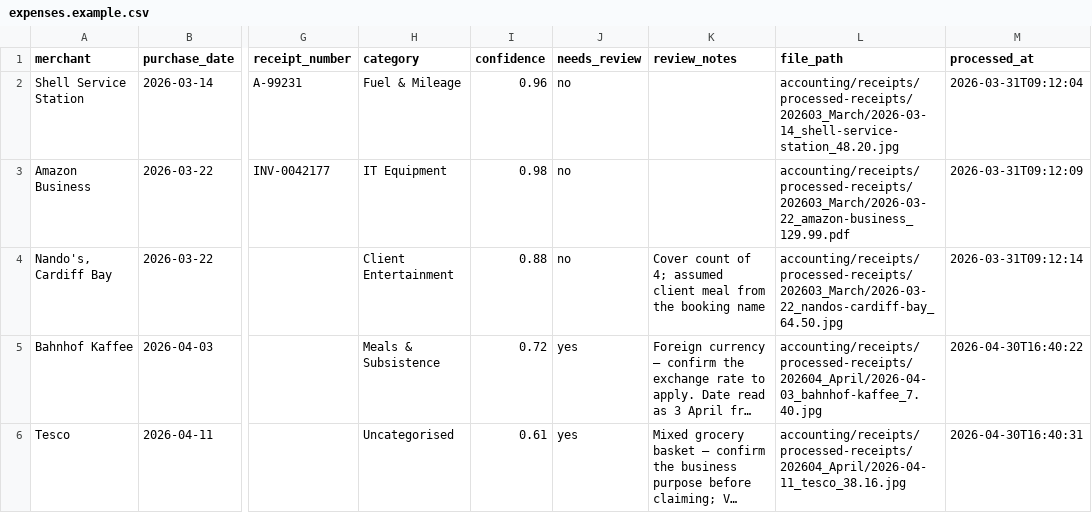
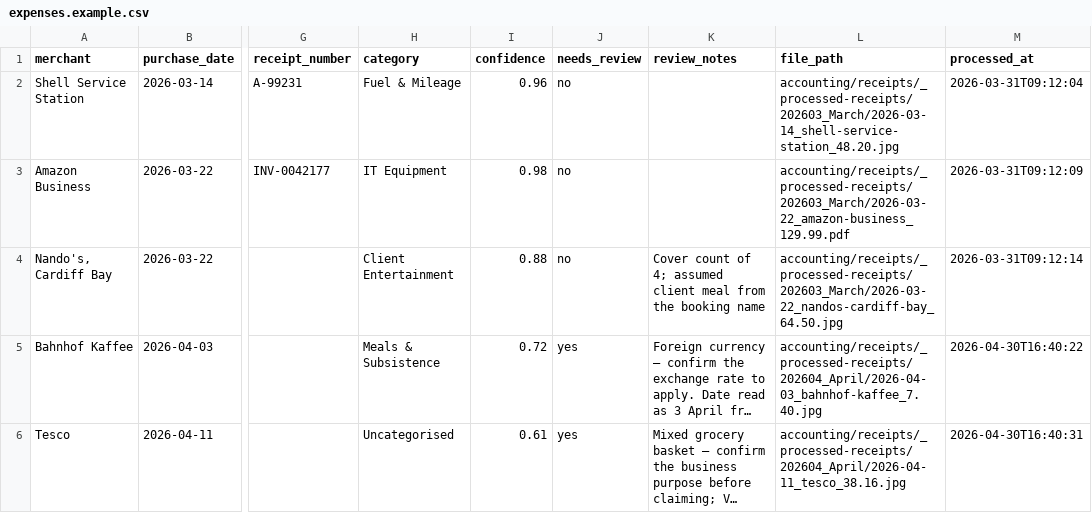
Before and after one commit to shay-owensby/the-machine, a CSV file: accounting/skills/accounting-receipts/assets/expenses.example.csv, drawn as a sheet; only a part is shown, gaps mark what is left out; long unchanged cells end in …; the diff names each change by its address in the sheet, - before the commit and + after, or states it on an @@ line.

Commit message:
accounting-receipts skill update

```diff
--- a/accounting/skills/accounting-receipts/assets/expenses.example.csv
+++ b/accounting/skills/accounting-receipts/assets/expenses.example.csv
-L2 (file_path): accounting/receipts/processed-receipts/202603_March/2026-03-14_shell-service-station_48.20.jpg
+L2 (file_path): accounting/receipts/_processed-receipts/202603_March/2026-03-14_shell-service-station_48.20.jpg
-L3 (file_path): accounting/receipts/processed-receipts/202603_March/2026-03-22_amazon-business_129.99.pdf
+L3 (file_path): accounting/receipts/_processed-receipts/202603_March/2026-03-22_amazon-business_129.99.pdf
-L4 (file_path): accounting/receipts/processed-receipts/202603_March/2026-03-22_nandos-cardiff-bay_64.50.jpg
+L4 (file_path): accounting/receipts/_processed-receipts/202603_March/2026-03-22_nandos-cardiff-bay_64.50.jpg
-L5 (file_path): accounting/receipts/processed-receipts/202604_April/2026-04-03_bahnhof-kaffee_7.40.jpg
+L5 (file_path): accounting/receipts/_processed-receipts/202604_April/2026-04-03_bahnhof-kaffee_7.40.jpg
-L6 (file_path): accounting/receipts/processed-receipts/202604_April/2026-04-11_tesco_38.16.jpg
+L6 (file_path): accounting/receipts/_processed-receipts/202604_April/2026-04-11_tesco_38.16.jpg
```
Also changed, not shown: 10 other files.
